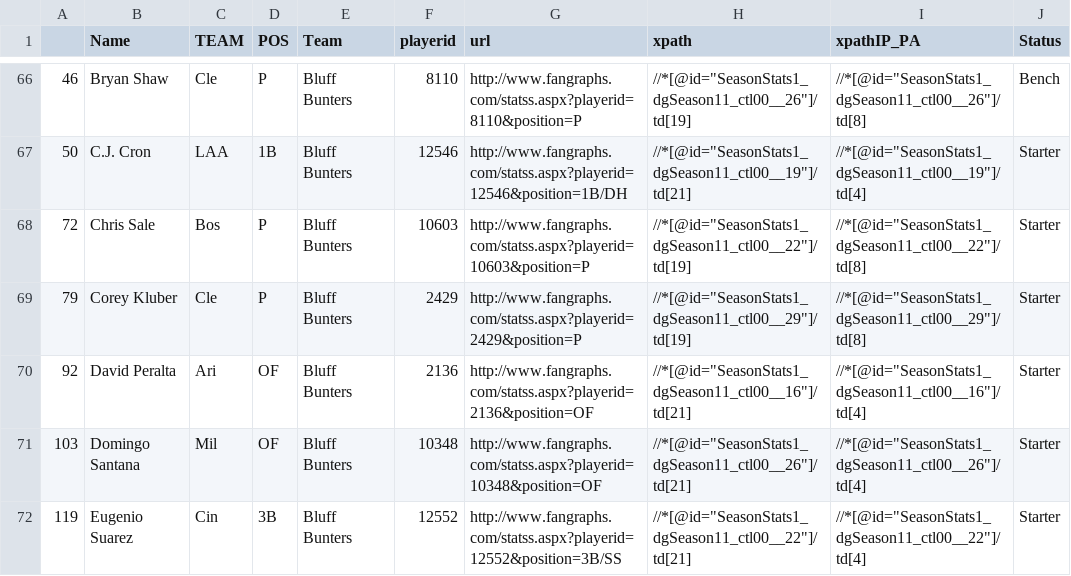
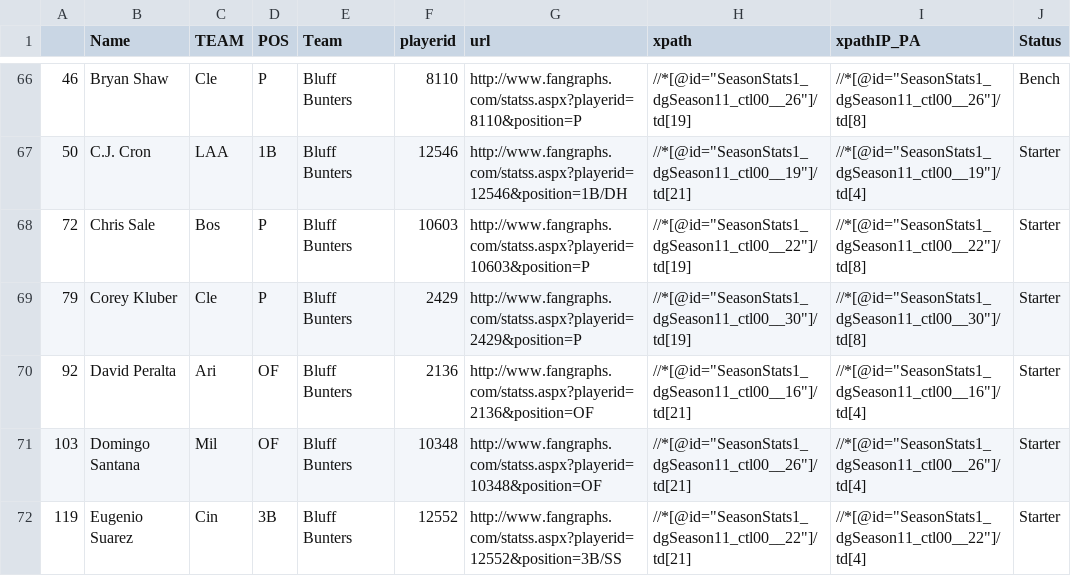
Before and after one commit to jpn5089/Baseball, a CSV file: WAR_Input.csv, drawn as a sheet; only a part is shown, gaps mark what is left out; the diff covers the shown part only.

```diff
--- a/WAR_Input.csv
+++ b/WAR_Input.csv
@@ -68,3 +68,3 @@
 72,Chris Sale,Bos,P,Bluff Bunters,10603,http://www.fangraphs.com/statss.aspx?playerid=10603&position=P,"//*[@id=""SeasonStats1_dgSeason11_ctl00__22""]/td[19]","//*[@id=""SeasonStats1_dgSeason11_ctl00__22""]/td[8]",Starter
-79,Corey Kluber,Cle,P,Bluff Bunters,2429,http://www.fangraphs.com/statss.aspx?playerid=2429&position=P,"//*[@id=""SeasonStats1_dgSeason11_ctl00__29""]/td[19]","//*[@id=""SeasonStats1_dgSeason11_ctl00__29""]/td[8]",Starter
+79,Corey Kluber,Cle,P,Bluff Bunters,2429,http://www.fangraphs.com/statss.aspx?playerid=2429&position=P,"//*[@id=""SeasonStats1_dgSeason11_ctl00__30""]/td[19]","//*[@id=""SeasonStats1_dgSeason11_ctl00__30""]/td[8]",Starter
 92,David Peralta,Ari,OF,Bluff Bunters,2136,http://www.fangraphs.com/statss.aspx?playerid=2136&position=OF,"//*[@id=""SeasonStats1_dgSeason11_ctl00__16""]/td[21]","//*[@id=""SeasonStats1_dgSeason11_ctl00__16""]/td[4]",Starter
```
Also changed, not shown: 29 edited cells elsewhere in this file, WAR_Output.csv, WAR_Standings.csv, 2 other files.
